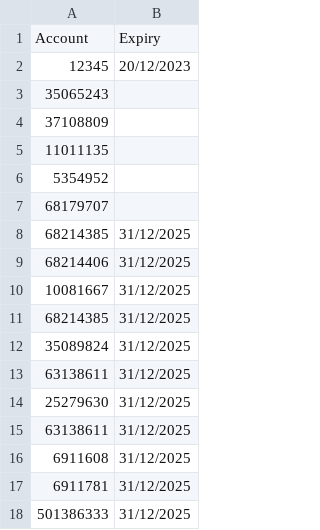
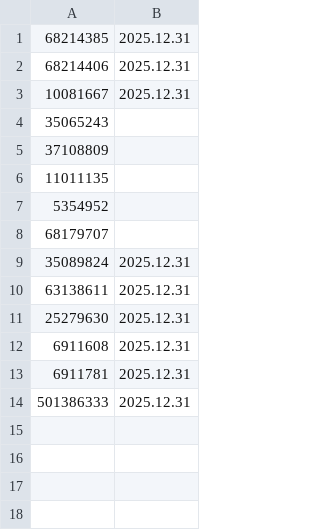
Before and after one commit to JackTheJam/licences, a CSV file: MT Licences.csv, drawn as a sheet.

Commit message:
Update MT Licences.csv

```diff
--- a/MT Licences.csv
+++ b/MT Licences.csv
@@ -1,3 +1,4 @@
-Account,Expiry
-12345,20/12/2023
+68214385,2025.12.31
+68214406,2025.12.31
+10081667,2025.12.31
 35065243
@@ -7,12 +8,7 @@ Account,Expiry
 68179707
-68214385,31/12/2025
-68214406,31/12/2025
-10081667,31/12/2025
-68214385,31/12/2025
-35089824,31/12/2025
-63138611,31/12/2025
-25279630,31/12/2025
-63138611,31/12/2025
-6911608,31/12/2025
-6911781,31/12/2025
-501386333,31/12/2025
+35089824,2025.12.31
+63138611,2025.12.31
+25279630,2025.12.31
+6911608,2025.12.31
+6911781,2025.12.31
+501386333,2025.12.31
```
